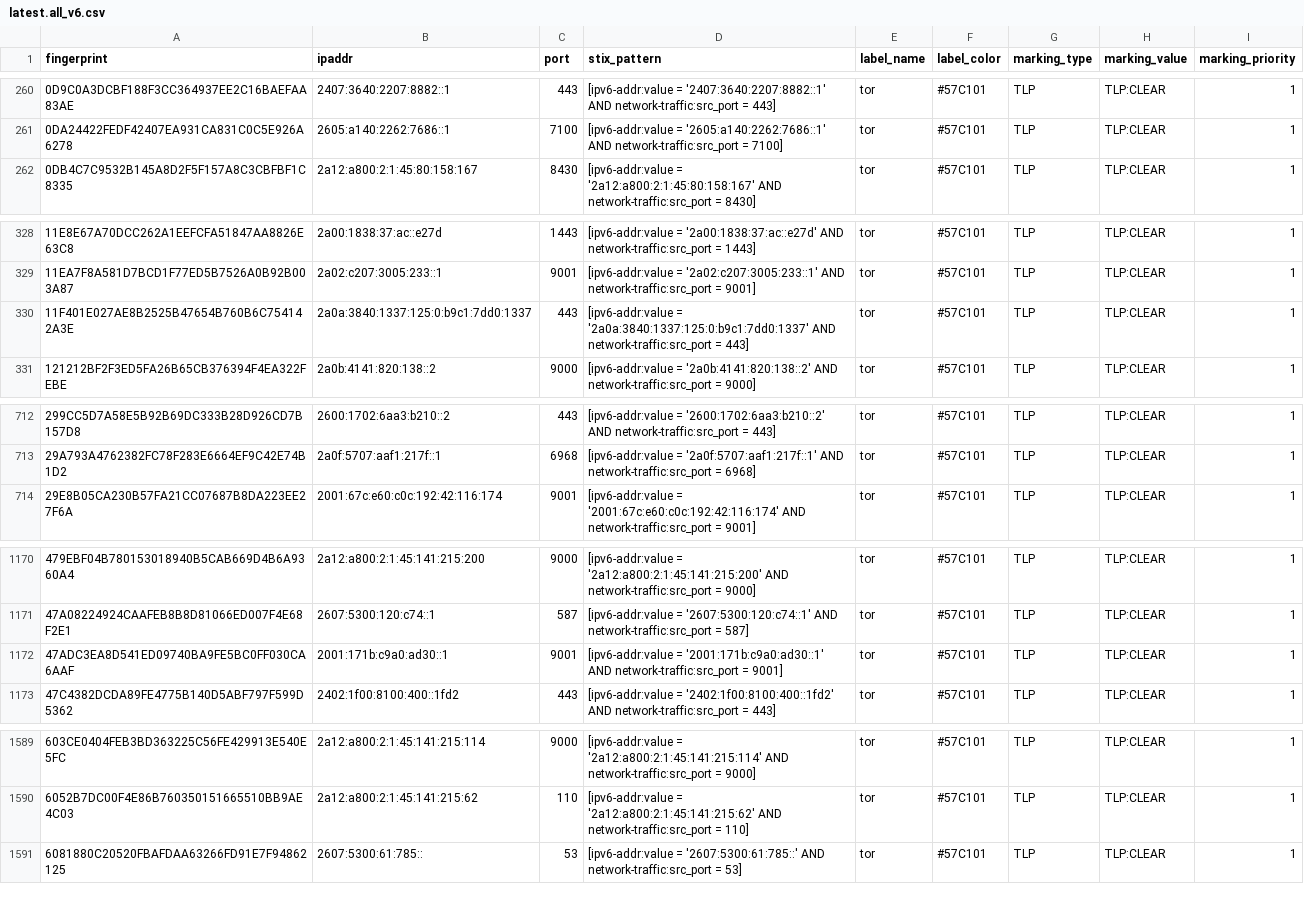
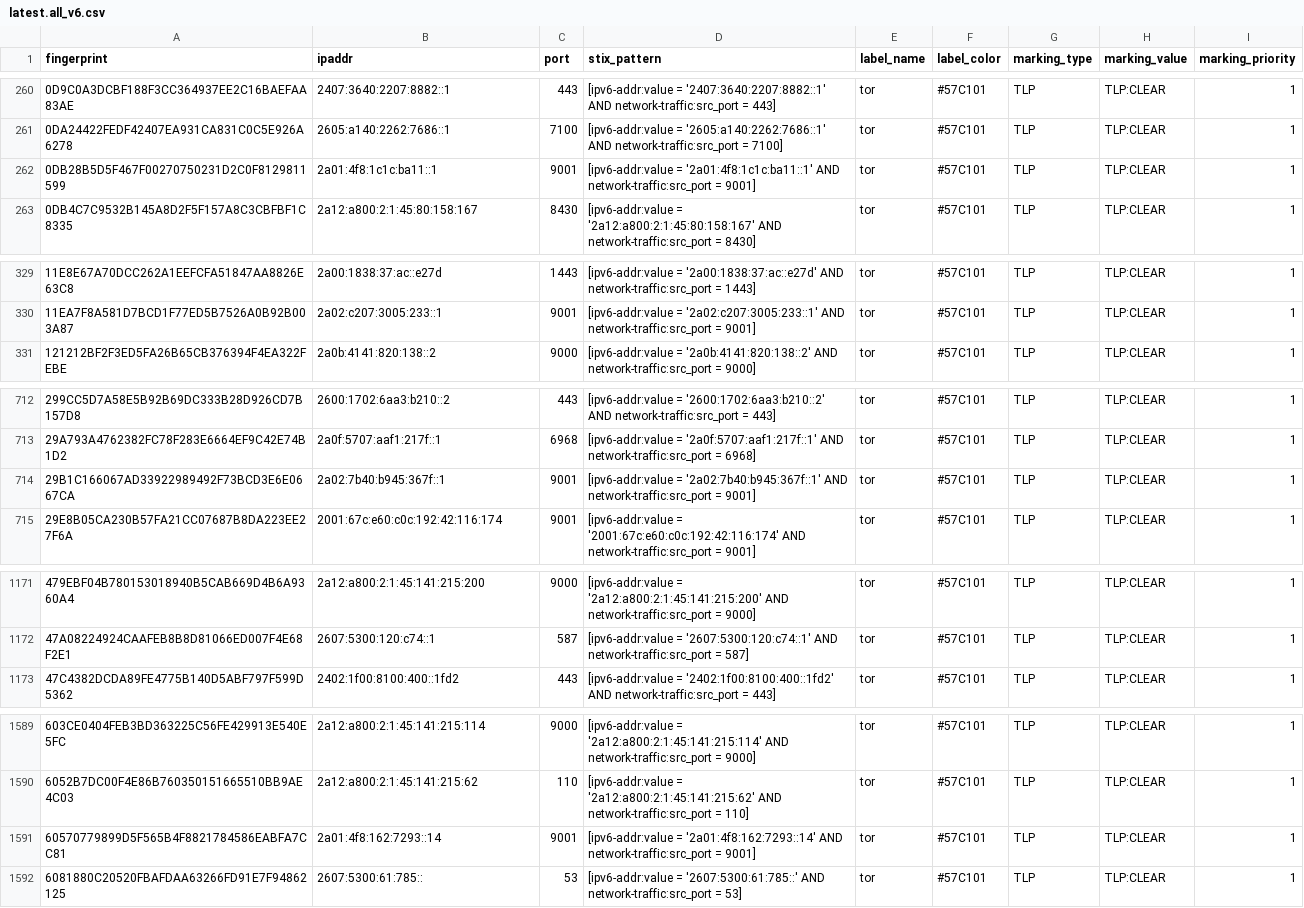
Before and after one commit to DreadFog/tor_csv_feed_opencti, a CSV file: latest.all_v6.csv, drawn as a sheet; only a part is shown, gaps mark what is left out; removed rows and columns are numbered as before the commit, all else as after; the diff covers the shown part only; the diff names each change by its address in the sheet, - before the commit and + after, or states it on an @@ line.

```diff
--- a/latest.all_v6.csv
+++ b/latest.all_v6.csv
+row 262: 0DB28B5D5F467F00270750231D2C0F8129811599 | 2a01:4f8:1c1c:ba11::1 | 9001 | [ipv6-addr:value = '2a01:4f8:1c1c:ba11::1' AND network-traffic:src_port = 9001] | tor | #57C101 | TLP | TLP:CLEAR | 1
-row 330: 11F401E027AE8B2525B47654B760B6C754142A3E | 2a0a:3840:1337:125:0:b9c1:7dd0:1337 | 443 | [ipv6-addr:value = '2a0a:3840:1337:125:0:b9c1:7dd0:1337' AND network-traffic:src_port = 443] | tor | #57C101 | TLP | TLP:CLEAR | 1
+row 714: 29B1C166067AD33922989492F73BCD3E6E0667CA | 2a02:7b40:b945:367f::1 | 9001 | [ipv6-addr:value = '2a02:7b40:b945:367f::1' AND network-traffic:src_port = 9001] | tor | #57C101 | TLP | TLP:CLEAR | 1
-row 1172: 47ADC3EA8D541ED09740BA9FE5BC0FF030CA6AAF | 2001:171b:c9a0:ad30::1 | 9001 | [ipv6-addr:value = '2001:171b:c9a0:ad30::1' AND network-traffic:src_port = 9001] | tor | #57C101 | TLP | TLP:CLEAR | 1
+row 1591: 60570779899D5F565B4F8821784586EABFA7CC81 | 2a01:4f8:162:7293::14 | 9001 | [ipv6-addr:value = '2a01:4f8:162:7293::14' AND network-traffic:src_port = 9001] | tor | #57C101 | TLP | TLP:CLEAR | 1
```
Also changed, not shown: 2 added rows and 2 removed rows elsewhere in this file, latest.exits_v4.csv, latest.guards_v4.csv, 1 other file.
